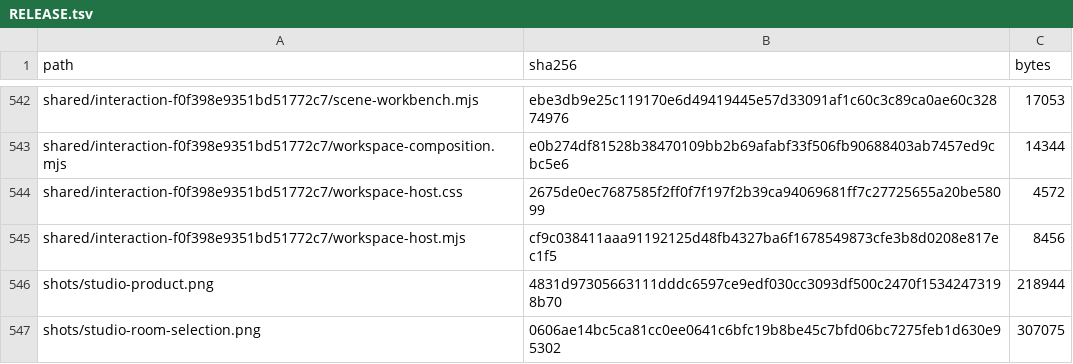
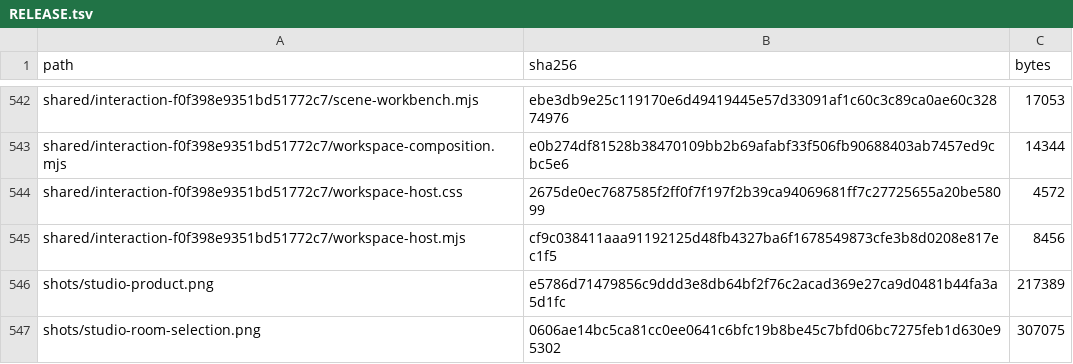
Before and after one commit to Nickgonzales76017/bonfyre, a TSV file: site/spaces/RELEASE.tsv, drawn as a sheet; only a part is shown, gaps mark what is left out.

```diff
--- a/site/spaces/RELEASE.tsv
+++ b/site/spaces/RELEASE.tsv
@@ -545,3 +545,3 @@ shared/interaction-f0f398e9351bd51772c7/workspace-host.css	2675de0ec7687585f2ff0
 shared/interaction-f0f398e9351bd51772c7/workspace-host.mjs	cf9c038411aaa91192125d48fb4327ba6f1678549873cfe3b8d0208e817ec1f5	8456
-shots/studio-product.png	4831d97305663111dddc6597ce9edf030cc3093df500c2470f15342473198b70	218944
+shots/studio-product.png	e5786d71479856c9ddd3e8db64bf2f76c2acad369e27ca9d0481b44fa3a5d1fc	217389
 shots/studio-room-selection.png	0606ae14bc5ca81cc0ee0641c6bfc19b8be45c7bfd06bc7275feb1d630e95302	307075
```
Also changed, not shown: 2 other files.
